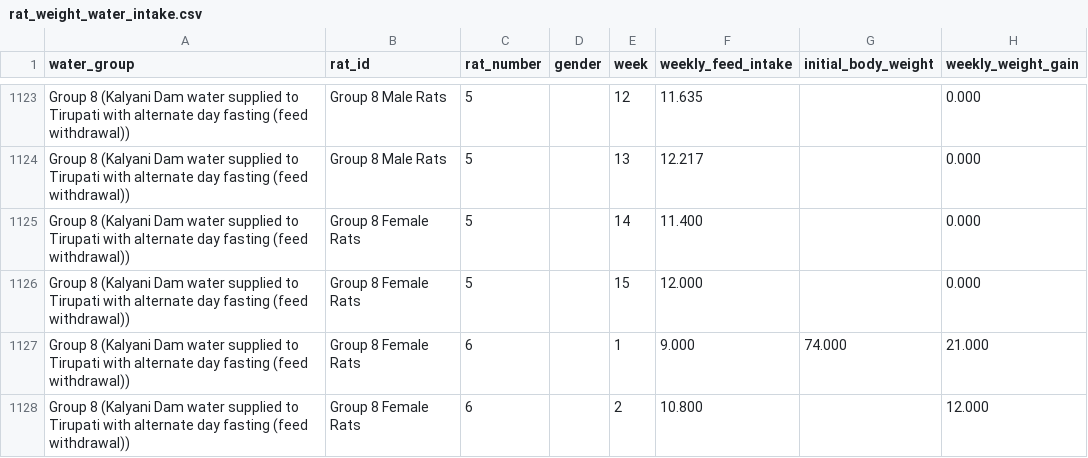
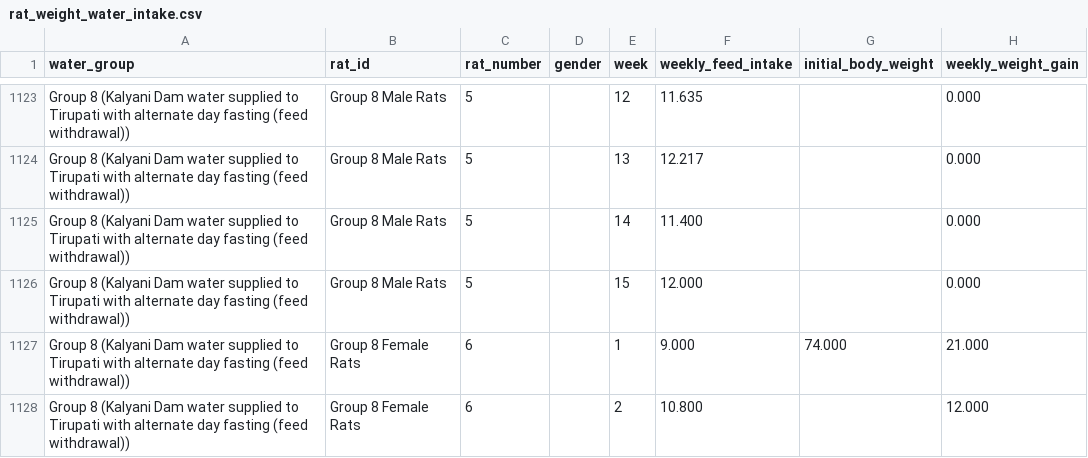
Before and after one commit to pk2971/weight-vs-water-type, a CSV file: data/rat_weight_water_intake.csv, drawn as a sheet; only a part is shown, gaps mark what is left out.

Commit message:
data error corrected

```diff
--- a/data/rat_weight_water_intake.csv
+++ b/data/rat_weight_water_intake.csv
@@ -1124,4 +1124,4 @@ Group 8 (Kalyani Dam water supplied to Tirupati with alternate day fasting (feed
 Group 8 (Kalyani Dam water supplied to Tirupati with alternate day fasting (feed withdrawal)),Group 8 Male Rats,5,,13,12.217,,0.000
-Group 8 (Kalyani Dam water supplied to Tirupati with alternate day fasting (feed withdrawal)),Group 8 Female Rats,5,,14,11.400,,0.000
-Group 8 (Kalyani Dam water supplied to Tirupati with alternate day fasting (feed withdrawal)),Group 8 Female Rats,5,,15,12.000,,0.000
+Group 8 (Kalyani Dam water supplied to Tirupati with alternate day fasting (feed withdrawal)),Group 8 Male Rats,5,,14,11.400,,0.000
+Group 8 (Kalyani Dam water supplied to Tirupati with alternate day fasting (feed withdrawal)),Group 8 Male Rats,5,,15,12.000,,0.000
 Group 8 (Kalyani Dam water supplied to Tirupati with alternate day fasting (feed withdrawal)),Group 8 Female Rats,6,,1,9.000,74.000,21.000
```
Also changed, not shown: 4 other files.
